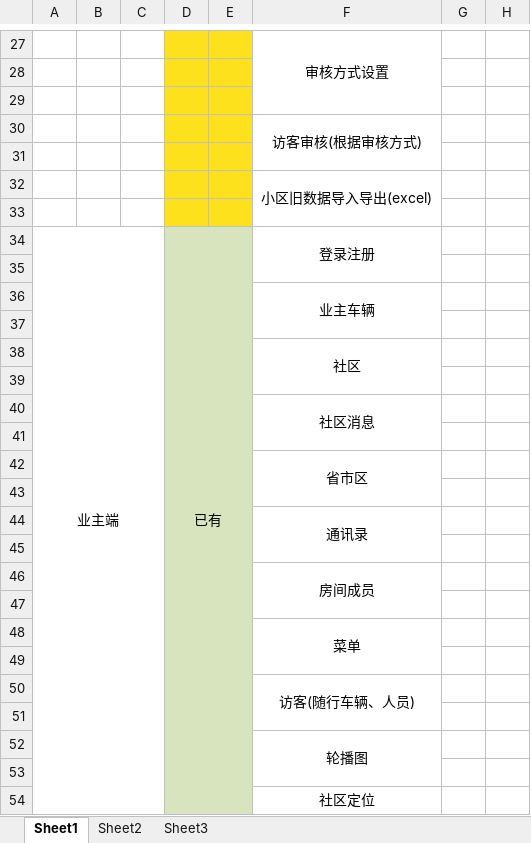
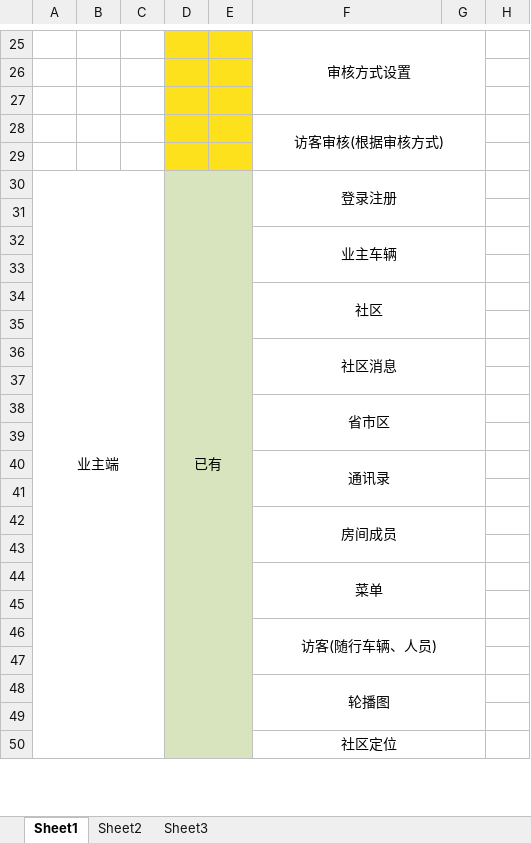
Before and after one commit to private-llq/smart-community, an Excel workbook: 社区接口开发进度.xlsx, sheet Sheet1, drawn as a sheet; only a part is shown, gaps mark what is left out; values as stored, in another font and other column widths than the file's, no borders; removed rows and columns are numbered as before the commit, all else as after; the diff covers the shown part only; the diff names each change by its address in the sheet, - before the commit and + after, or states it on an @@ line.

```diff
--- a/社区接口开发进度.xlsx (sheet Sheet1)
+++ b/社区接口开发进度.xlsx (sheet Sheet1)
-F27:F29 merged
+F25:G27 merged
-F30:F31 merged
+F28:G29 merged
-row 31: (empty)
-row 32:  |  |  |  |  | 小区旧数据导入导出(excel)
-F34:F35 merged
+F30:G31 merged
-F36:F37 merged
+F32:G33 merged
-F38:F39 merged
+F34:G35 merged
-F40:F41 merged
+F36:G37 merged
-F42:F43 merged
+F38:G39 merged
-F44:F45 merged
+F40:G41 merged
-F46:F47 merged
+F42:G43 merged
-F48:F49 merged
+F44:G45 merged
-F50:F51 merged
+F46:G47 merged
-F52:F53 merged
+F48:G49 merged
-F54:F55 merged
+F50:G51 merged
```
Also changed, not shown: 3 added rows, 5 removed rows, 1 moved row, 2 edited cells, cell formats and merged cells elsewhere in this sheet, 12 other files.
